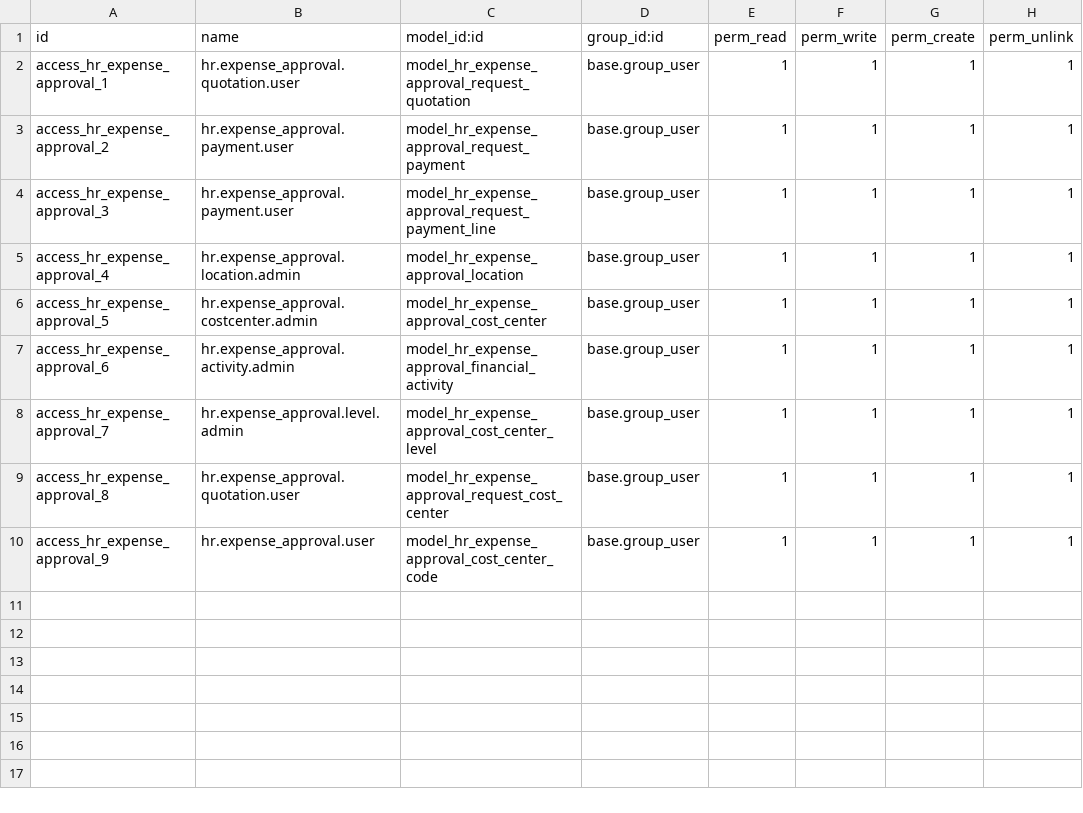
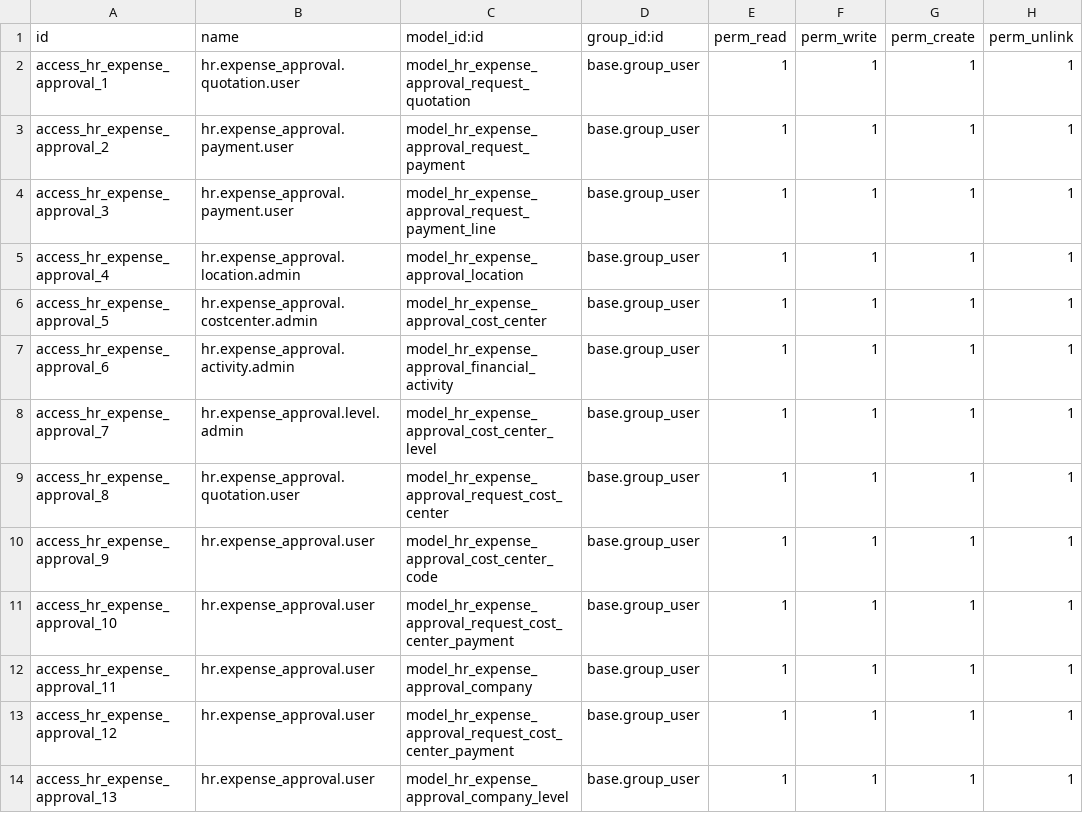
Before and after one commit to huyroberto/approval_online, a CSV file: security/ir.model.access.csv, drawn as a sheet.

```diff
--- a/security/ir.model.access.csv
+++ b/security/ir.model.access.csv
@@ -10 +10,5 @@ access_hr_expense_approval_8,hr.expense_approval.quotation.user,model_hr_expense
 access_hr_expense_approval_9,hr.expense_approval.user,model_hr_expense_approval_cost_center_code,base.group_user,1,1,1,1
+access_hr_expense_approval_10,hr.expense_approval.user,model_hr_expense_approval_request_cost_center_payment,base.group_user,1,1,1,1
+access_hr_expense_approval_11,hr.expense_approval.user,model_hr_expense_approval_company,base.group_user,1,1,1,1
+access_hr_expense_approval_12,hr.expense_approval.user,model_hr_expense_approval_request_cost_center_payment,base.group_user,1,1,1,1
+access_hr_expense_approval_13,hr.expense_approval.user,model_hr_expense_approval_company_level,base.group_user,1,1,1,1
```
Also changed, not shown: 8 other files.
